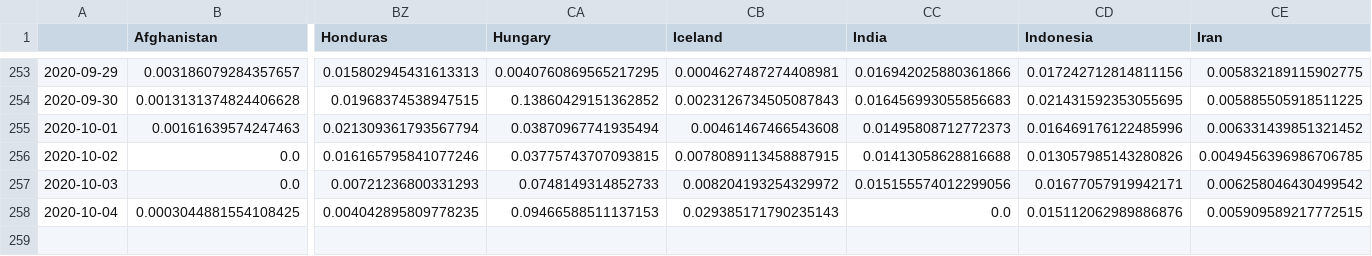
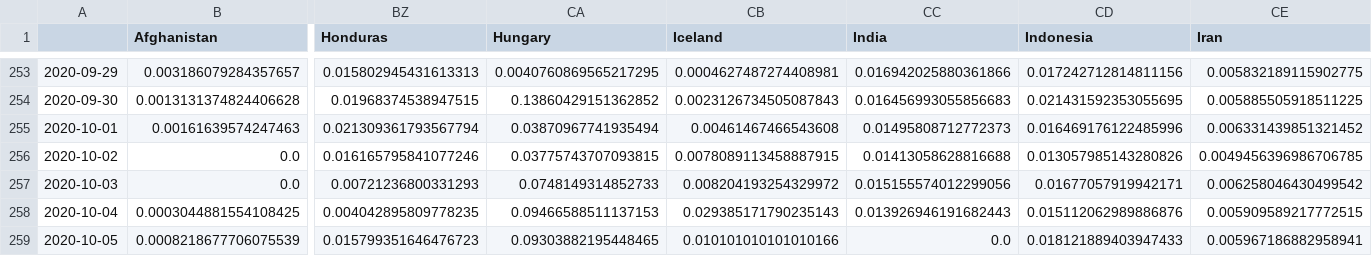
Before and after one commit to BrianLDev/Covid19_Analytics, a CSV file: Datasets/JH/jh_hist_countries_recovered_pct.csv, drawn as a sheet; only a part is shown, gaps mark what is left out; rows hold the shown columns only; the diff names each change by its address in the sheet, - before the commit and + after, or states it on an @@ line.

```diff
--- a/Datasets/JH/jh_hist_countries_recovered_pct.csv
+++ b/Datasets/JH/jh_hist_countries_recovered_pct.csv
-CC258 (India): 0.0
+CC258 (India): 0.013926946191682443
+row 259: 2020-10-05 | 0.0008218677706075539 | 0.015799351646476723 | 0.09303882195448465 | 0.010101010101010166 | 0.0 | 0.018121889403947433 | 0.005967186882958941
```
Also changed, not shown: Datasets/JH/jh_hist_countries_cases_pct.csv, Datasets/JH/jh_hist_countries_cases_pct_ewma.csv, 23 other files.
